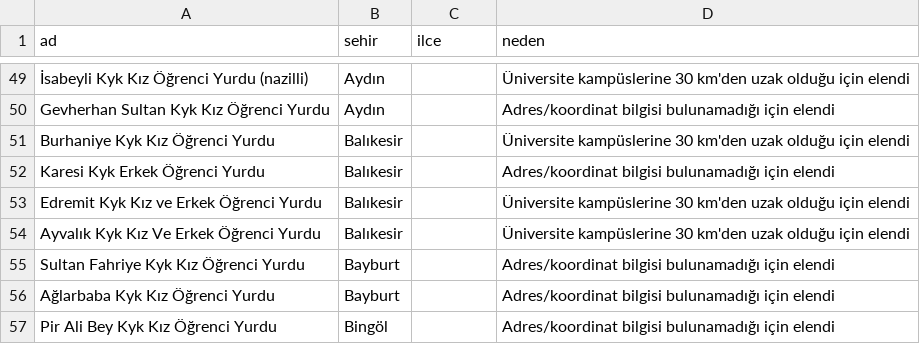
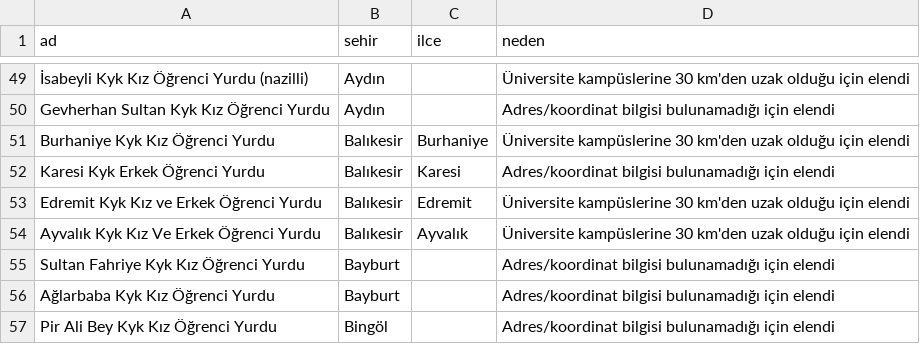
Before and after one commit to Davut722/Kampus_Sesi, a CSV file: data/eslesmeyenler.csv, drawn as a sheet; only a part is shown, gaps mark what is left out; the diff names each change by its address in the sheet, - before the commit and + after, or states it on an @@ line.

Commit message:
fix(kyk): universite il ve ilce bazli yurt esleme ve Bandirma yurtlari guncellemesi
- Bandirma icin eksik 2 yurt (Bandirma KYK Kiz Yurdu, Ayhan Songar KYK Erkek Yurdu) tam koordinat ve adresleriyle eklendi.
- Bot ve onbellek yapisi ilce (district) farkindaligi ile guncellendi.
- Yurt kartlarina ilce ve il konum rozeti eklendi.
- Bandirma Onyedi Eylul Universitesi yurt sayisi 6'ya tamamlandi.

```diff
--- a/data/eslesmeyenler.csv
+++ b/data/eslesmeyenler.csv
-C51 (ilce): (empty)
+C51 (ilce): Burhaniye
-C52 (ilce): (empty)
+C52 (ilce): Karesi
-C53 (ilce): (empty)
+C53 (ilce): Edremit
-C54 (ilce): (empty)
+C54 (ilce): Ayvalık
```
Also changed, not shown: 4 other files.
